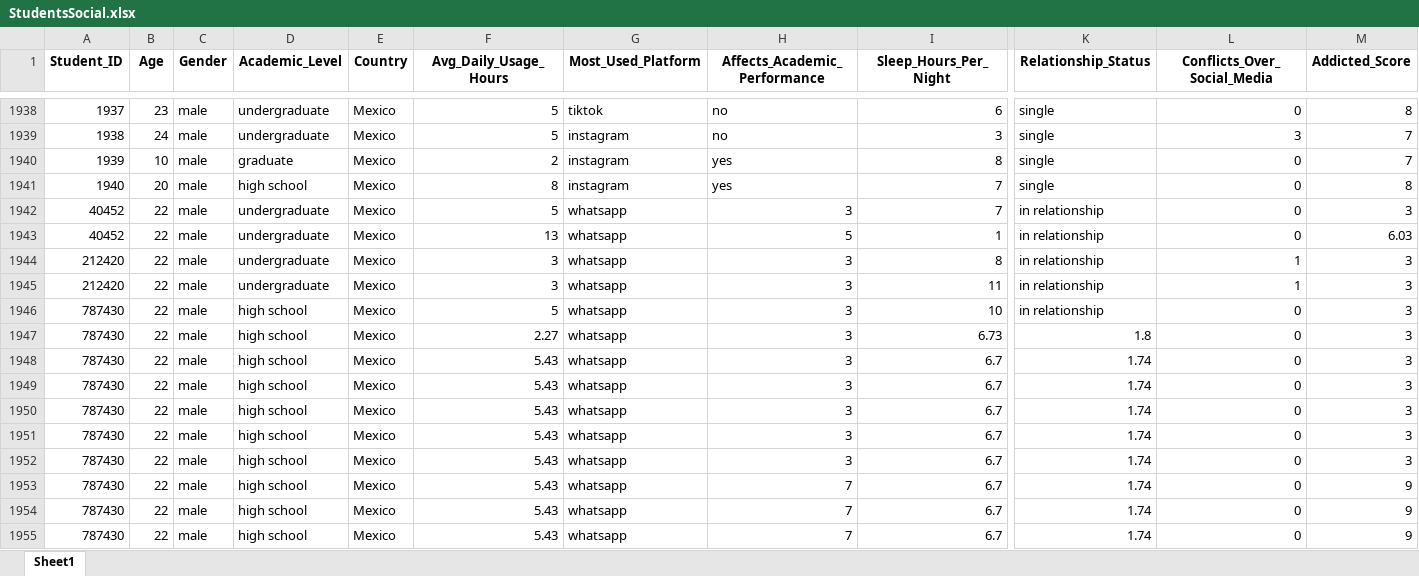
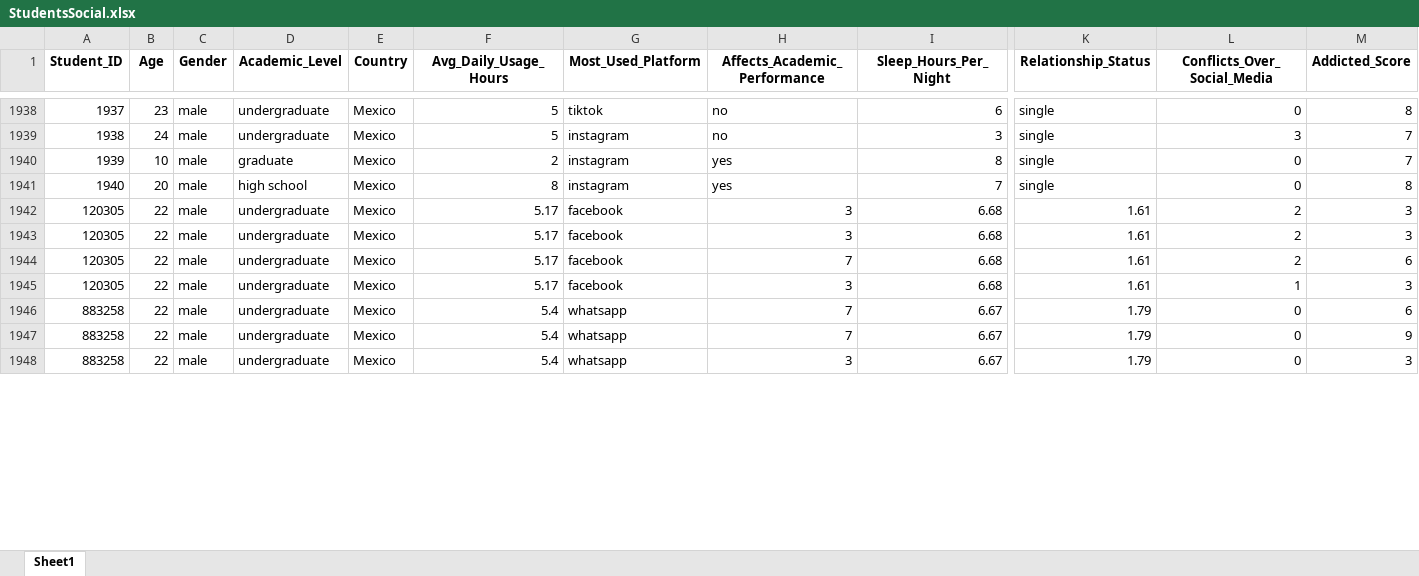
Before and after one commit to jonnnyhdz/prediback, an Excel workbook: app/StudentsSocial.xlsx, sheet Sheet1, drawn as a sheet; only a part is shown, gaps mark what is left out; values as stored, in another font and other column widths than the file's, no borders; removed rows and columns are numbered as before the commit, all else as after; rows hold the shown columns only; the diff covers the shown part only; the diff names each change by its address in the sheet, - before the commit and + after, or states it on an @@ line.

```diff
--- a/app/StudentsSocial.xlsx (sheet Sheet1)
+++ b/app/StudentsSocial.xlsx (sheet Sheet1)
@@ column A (Student_ID) renumbered between rows 1942 and 1959 @@
-F1942 (Avg_Daily_Usage_Hours): 5
+F1942 (Avg_Daily_Usage_Hours): 5.17
-G1942 (Most_Used_Platform): whatsapp
+G1942 (Most_Used_Platform): facebook
-I1942 (Sleep_Hours_Per_Night): 7
+I1942 (Sleep_Hours_Per_Night): 6.68
-K1942 (Relationship_Status): in relationship
+K1942 (Relationship_Status): 1.61
-L1942 (Conflicts_Over_Social_Media): 0
+L1942 (Conflicts_Over_Social_Media): 2
-row 1943: 40452 | 22 | male | undergraduate | Mexico | 13 | whatsapp | 5 | 1 | in relationship | 0 | 6.03
-F1943 (Avg_Daily_Usage_Hours): 3
+F1943 (Avg_Daily_Usage_Hours): 5.17
-G1943 (Most_Used_Platform): whatsapp
+G1943 (Most_Used_Platform): facebook
-I1943 (Sleep_Hours_Per_Night): 8
+I1943 (Sleep_Hours_Per_Night): 6.68
-K1943 (Relationship_Status): in relationship
+K1943 (Relationship_Status): 1.61
-L1943 (Conflicts_Over_Social_Media): 1
+L1943 (Conflicts_Over_Social_Media): 2
+row 1944: 120305 | 22 | male | undergraduate | Mexico | 5.17 | facebook | 7 | 6.68 | 1.61 | 2 | 6
-F1945 (Avg_Daily_Usage_Hours): 3
+F1945 (Avg_Daily_Usage_Hours): 5.17
-G1945 (Most_Used_Platform): whatsapp
+G1945 (Most_Used_Platform): facebook
-I1945 (Sleep_Hours_Per_Night): 11
+I1945 (Sleep_Hours_Per_Night): 6.68
-K1945 (Relationship_Status): in relationship
+K1945 (Relationship_Status): 1.61
-row 1946: 787430 | 22 | male | high school | Mexico | 5 | whatsapp | 3 | 10 | in relationship | 0 | 3
-row 1947: 787430 | 22 | male | high school | Mexico | 2.27 | whatsapp | 3 | 6.73 | 1.8 | 0 | 3
-row 1948: 787430 | 22 | male | high school | Mexico | 5.43 | whatsapp | 3 | 6.7 | 1.74 | 0 | 3
-row 1949: 787430 | 22 | male | high school | Mexico | 5.43 | whatsapp | 3 | 6.7 | 1.74 | 0 | 3
-row 1950: 787430 | 22 | male | high school | Mexico | 5.43 | whatsapp | 3 | 6.7 | 1.74 | 0 | 3
-row 1951: 787430 | 22 | male | high school | Mexico | 5.43 | whatsapp | 3 | 6.7 | 1.74 | 0 | 3
-row 1952: 787430 | 22 | male | high school | Mexico | 5.43 | whatsapp | 3 | 6.7 | 1.74 | 0 | 3
-D1946:D1948 (Academic_Level): high school
+D1946:D1948 (Academic_Level): undergraduate
-F1946:F1948 (Avg_Daily_Usage_Hours): 5.43
+F1946:F1948 (Avg_Daily_Usage_Hours): 5.4
-I1946:I1948 (Sleep_Hours_Per_Night): 6.7
+I1946:I1948 (Sleep_Hours_Per_Night): 6.67
-K1946:K1948 (Relationship_Status): 1.74
+K1946:K1948 (Relationship_Status): 1.79
-M1946 (Addicted_Score): 9
+M1946 (Addicted_Score): 6
-H1948 (Affects_Academic_Performance): 7
+H1948 (Affects_Academic_Performance): 3
-M1948 (Addicted_Score): 9
+M1948 (Addicted_Score): 3
```
Also changed, not shown: 5 added rows, 8 removed rows and 34 edited cells elsewhere in this sheet, 2 other files.
